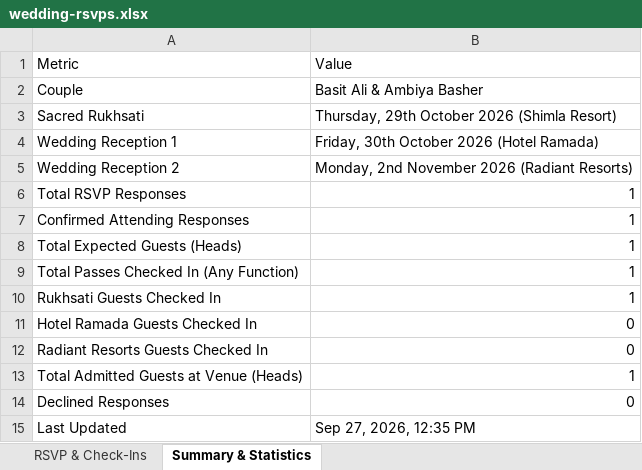
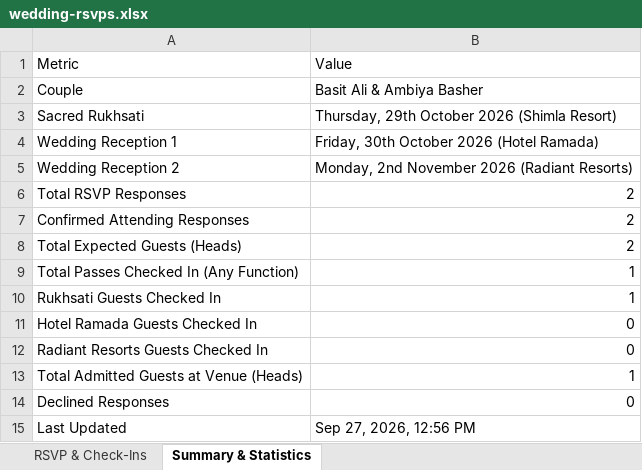
Before and after one commit to auraweddingsandevents21-lang/Basti-Ambiya, an Excel workbook: wedding-rsvps.xlsx, sheet Summary & Statistics, drawn as a sheet; values as stored, in another font and other column widths than the file's, no borders; the diff names each change by its address in the sheet, - before the commit and + after, or states it on an @@ line.

```diff
--- a/wedding-rsvps.xlsx (sheet Summary & Statistics)
+++ b/wedding-rsvps.xlsx (sheet Summary & Statistics)
-B6:B8: 1
+B6:B8: 2
-B15: Sep 27, 2026, 12:35 PM
+B15: Sep 27, 2026, 12:56 PM
```
Also changed, not shown: sheet RSVP & Check-Ins.
